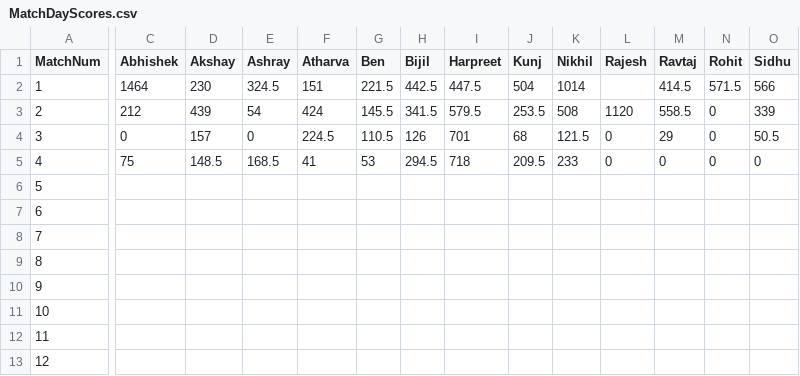
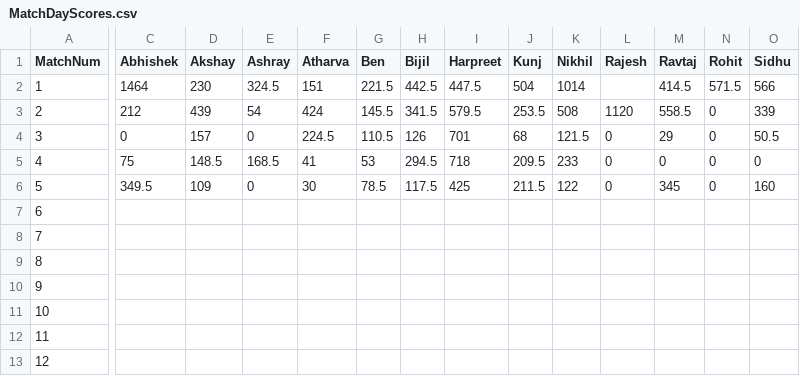
Before and after one commit to yashsshah/ipl_fantasy_leaderboard_ys, a CSV file: data/MatchDayScores.csv, drawn as a sheet; only a part is shown, gaps mark what is left out; the diff covers the shown part only; the diff names each change by its address in the sheet, - before the commit and + after, or states it on an @@ line.

Commit message:
Update scores and synced site data after MatchNum 5

```diff
--- a/data/MatchDayScores.csv
+++ b/data/MatchDayScores.csv
-C6 (Abhishek): (empty)
+C6 (Abhishek): 349.5
-D6 (Akshay): (empty)
+D6 (Akshay): 109
-E6 (Ashray): (empty)
+E6 (Ashray): 0
-F6 (Atharva): (empty)
+F6 (Atharva): 30
-G6 (Ben): (empty)
+G6 (Ben): 78.5
-H6 (Bijil): (empty)
+H6 (Bijil): 117.5
-I6 (Harpreet): (empty)
+I6 (Harpreet): 425
-J6 (Kunj): (empty)
+J6 (Kunj): 211.5
-K6 (Nikhil): (empty)
+K6 (Nikhil): 122
-L6 (Rajesh): (empty)
+L6 (Rajesh): 0
-M6 (Ravtaj): (empty)
+M6 (Ravtaj): 345
-N6 (Rohit): (empty)
+N6 (Rohit): 0
-O6 (Sidhu): (empty)
+O6 (Sidhu): 160
```
Also changed, not shown: 2 edited cells elsewhere in this file, data/BonusPrizes.csv, data/Leaderboard.csv, 2 other files.
